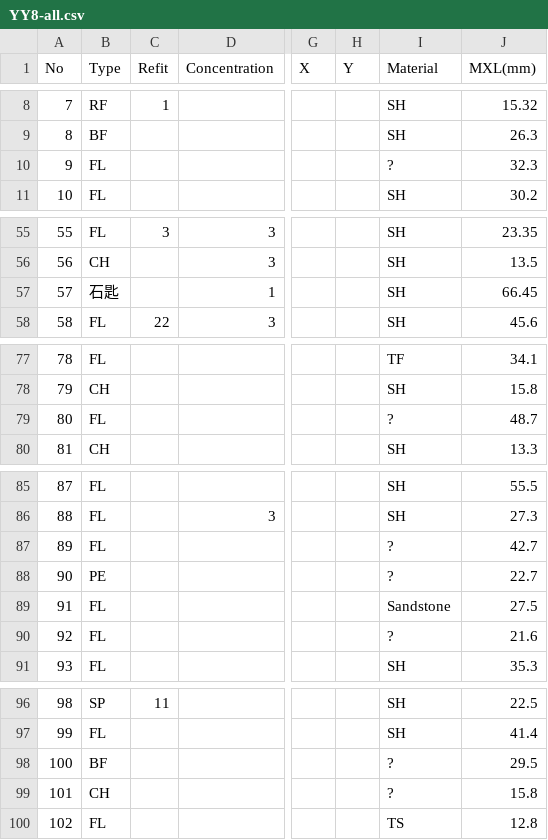
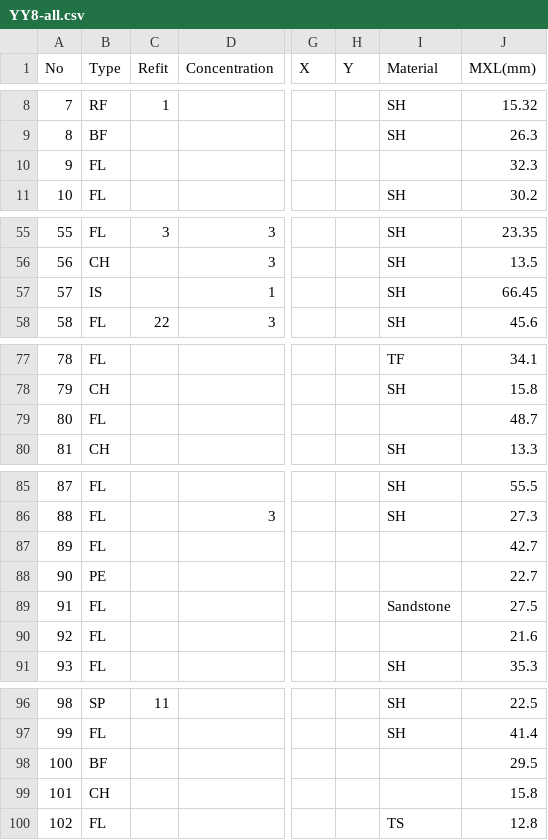
Before and after one commit to ryosuke1914/YY8, a CSV file: YY8-all.csv, drawn as a sheet; only a part is shown, gaps mark what is left out; the diff covers the shown part only; the diff names each change by its address in the sheet, - before the commit and + after, or states it on an @@ line.

```diff
--- a/YY8-all.csv
+++ b/YY8-all.csv
-I10 (Material): ?
+I10 (Material): (empty)
-B57 (Type): 石匙
+B57 (Type): IS
-I79 (Material): ?
+I79 (Material): (empty)
-I87:I88 (Material): ?
+I87:I88 (Material): (empty)
-I90 (Material): ?
+I90 (Material): (empty)
-I98:I99 (Material): ?
+I98:I99 (Material): (empty)
```
Also changed, not shown: 20 edited cells elsewhere in this file.
